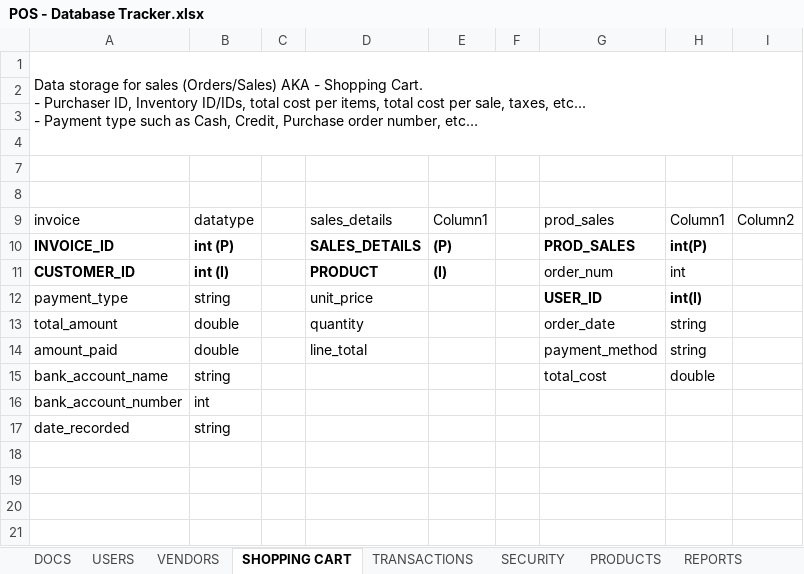
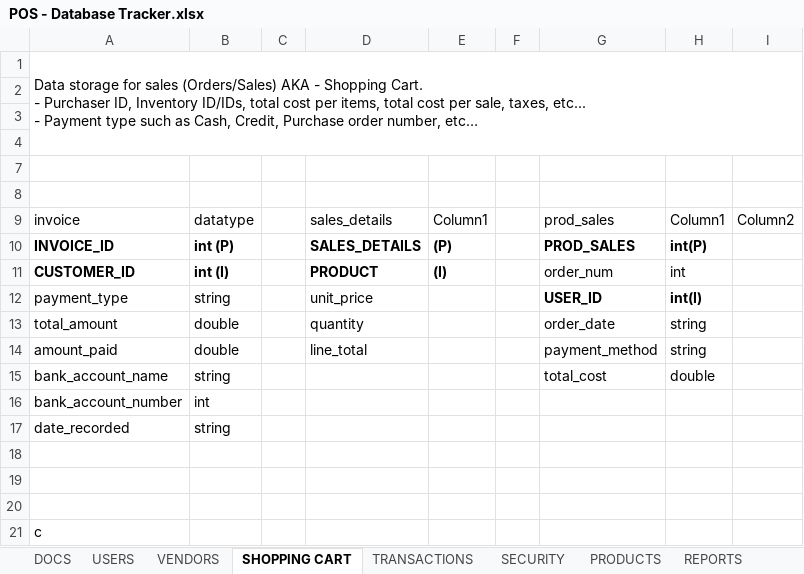
Before and after one commit to charlieolinsky/PowerHousePhitness, an Excel workbook: docs/Database Tables Outlines/POS - Database Tracker.xlsx, sheet SHOPPING CART, drawn as a sheet; values as stored, in another font and other column widths than the file's, no borders; table styles not drawn; the diff names each change by its address in the sheet, - before the commit and + after, or states it on an @@ line.

```diff
--- a/docs/Database Tables Outlines/POS - Database Tracker.xlsx (sheet SHOPPING CART)
+++ b/docs/Database Tables Outlines/POS - Database Tracker.xlsx (sheet SHOPPING CART)
+row 18: (empty)
+row 19: (empty)
+row 20: (empty)
+row 21: c
```
Also changed, not shown: sheet PRODUCTS, sheet DOCS, sheet SERVICES, sheet USERS, other sheet tabs.
